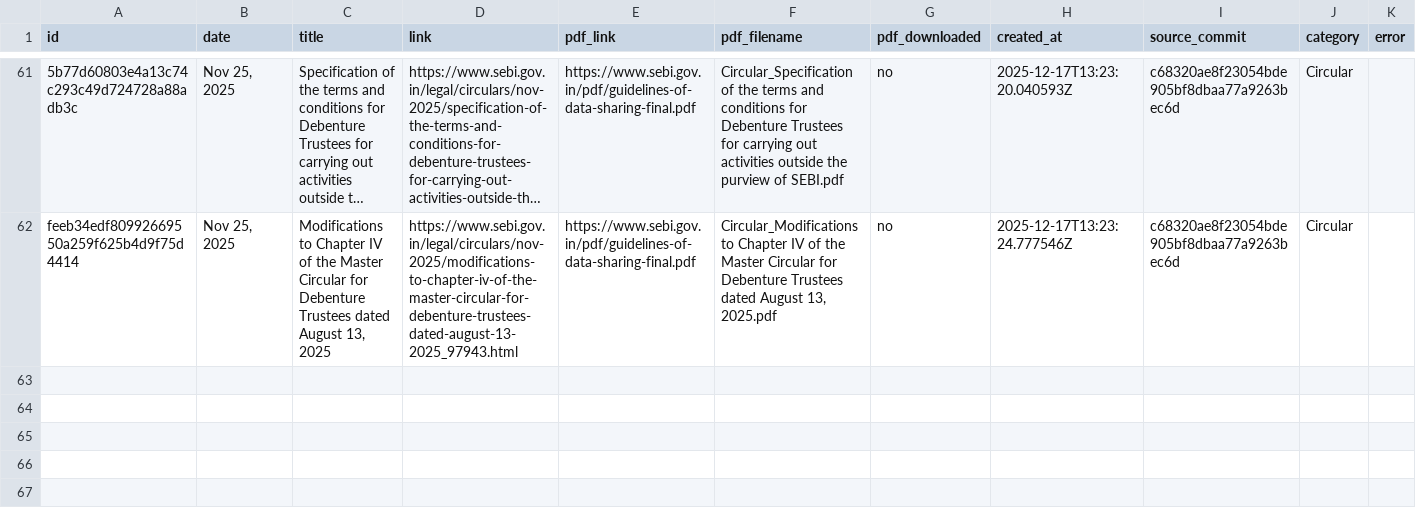
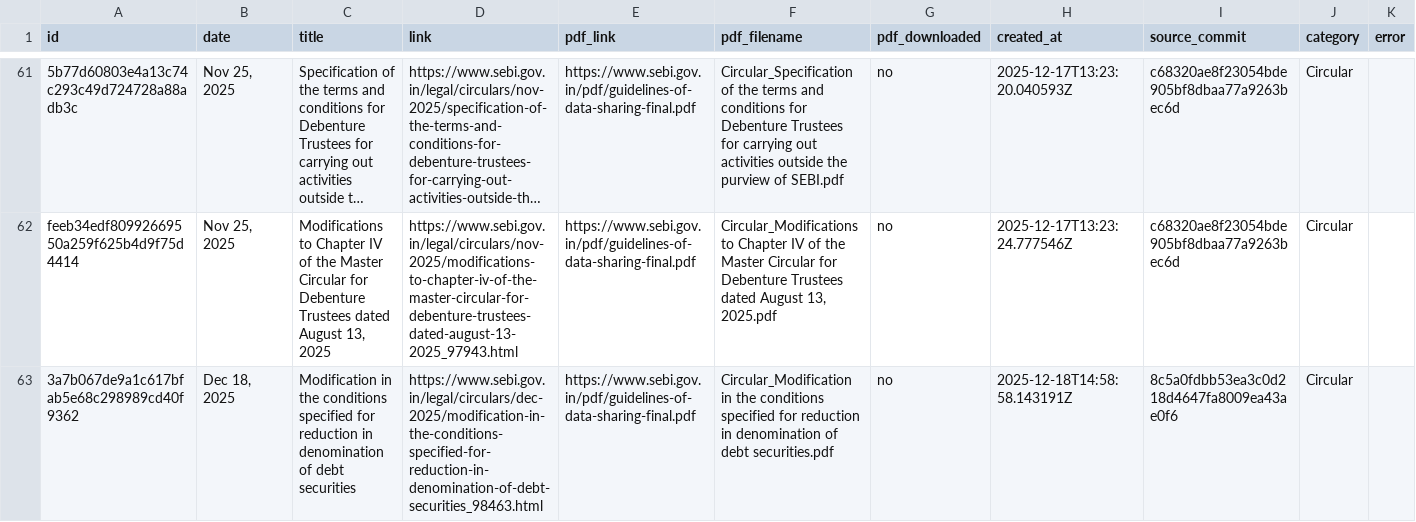
Before and after one commit to Legaltech-TL/trilegal-regulatory-updates, a CSV file: data/sebi_master.csv, drawn as a sheet; only a part is shown, gaps mark what is left out; long unchanged cells end in ….

```diff
--- a/data/sebi_master.csv
+++ b/data/sebi_master.csv
@@ -62 +62,2 @@
 "feeb34edf80992669550a259f625b4d9f75d4414","Nov 25, 2025","Modifications to Chapter IV of the Master Circular for Debenture Trustees dated August 13, 2025","https://www.sebi.gov.in/legal/circulars/nov-2025/modifications-to-chapter-iv-of-the-master-circular-for-debenture-trustees-dated-august-13-2025_97943.html","https://www.sebi.gov.in/pdf/guidelines-of-data-sharing-final.pdf","Circular_Modifications to Chapter IV of the Master Circular for Debenture Trustees dated August 13, 2025.pdf","no","2025-12-17T13:23:24.777546Z","c68320ae8f23054bde905bf8dbaa77a9263bec6d","Circular",""
+"3a7b067de9a1c617bfab5e68c298989cd40f9362","Dec 18, 2025","Modification in the conditions specified for reduction in denomination of debt securities","https://www.sebi.gov.in/legal/circulars/dec-2025/modification-in-the-conditions-specified-for-reduction-in-denomination-of-debt-securities_98463.html","https://www.sebi.gov.in/pdf/guidelines-of-data-sharing-final.pdf","Circular_Modification in the conditions specified for reduction in denomination of debt securities.pdf","no","2025-12-18T14:58:58.143191Z","8c5a0fdbb53ea3c0d218d4647fa8009ea43ae0f6","Circular",""
```
Also changed, not shown: 1 other file.
